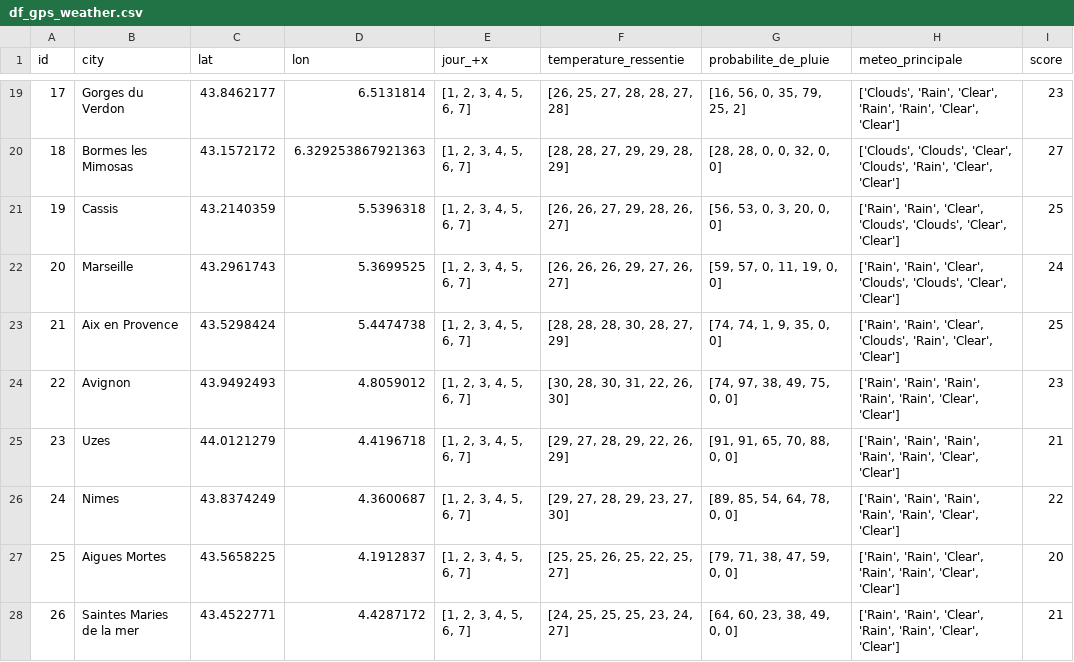
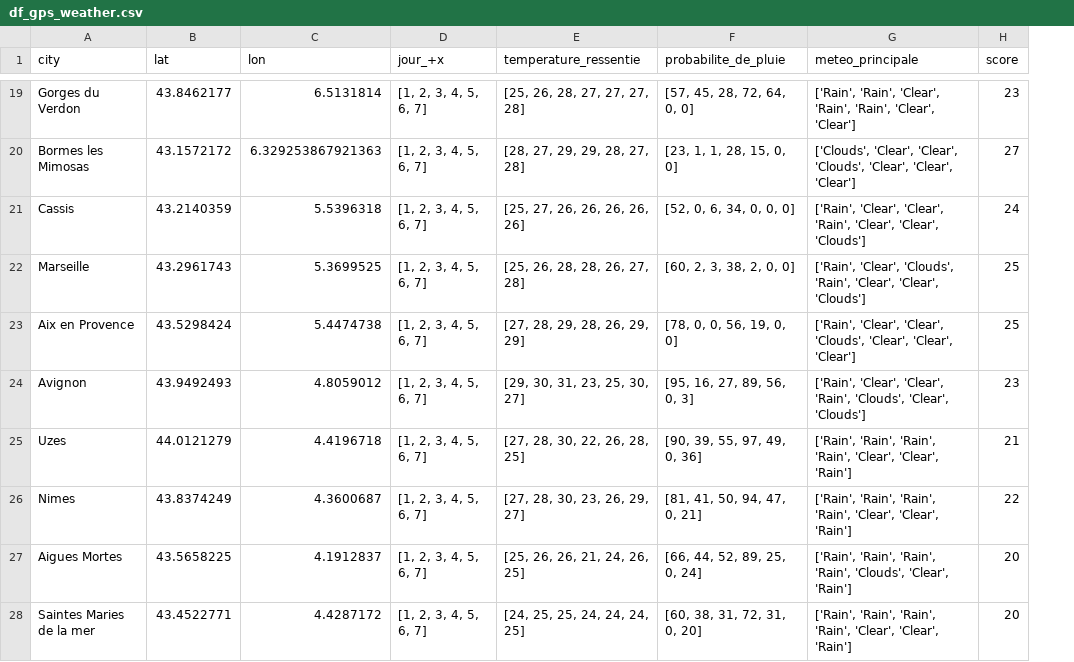
Before and after one commit to alexlasnier/Bloc01-Construction-et-alimentation-dune-infrastructure-de-gestion-de-donnees, a CSV file: df_gps_weather.csv, drawn as a sheet; only a part is shown, gaps mark what is left out; removed rows and columns are numbered as before the commit, all else as after; the diff covers the shown part only; the diff names each change by its address in the sheet, - before the commit and + after, or states it on an @@ line.

```diff
--- a/df_gps_weather.csv
+++ b/df_gps_weather.csv
-column A (id), rows 19-28: 17 | 18 | 19 | 20 | 21 | 22 | 23 | 24 | 25 | 26
-E19 (temperature_ressentie): [26, 25, 27, 28, 28, 27, 28]
+E19 (temperature_ressentie): [25, 26, 28, 27, 27, 27, 28]
-F19 (probabilite_de_pluie): [16, 56, 0, 35, 79, 25, 2]
+F19 (probabilite_de_pluie): [57, 45, 28, 72, 64, 0, 0]
-G19 (meteo_principale): ['Clouds', 'Rain', 'Clear',…
+G19 (meteo_principale): ['Rain', 'Rain', 'Clear',…
-E20 (temperature_ressentie): [28, 28, 27, 29, 29, 28, 29]
+E20 (temperature_ressentie): [28, 27, 29, 29, 28, 27, 28]
-F20 (probabilite_de_pluie): [28, 28, 0, 0, 32, 0, 0]
+F20 (probabilite_de_pluie): [23, 1, 1, 28, 15, 0, 0]
-G20 (meteo_principale): ['Clouds', 'Clouds', 'Clear', 'Clouds', 'Rain', 'Clear', 'Clear']
+G20 (meteo_principale): ['Clouds', 'Clear', 'Clear', 'Clouds', 'Clear', 'Clear', 'Clear']
-E21 (temperature_ressentie): [26, 26, 27, 29, 28, 26, 27]
+E21 (temperature_ressentie): [25, 27, 26, 26, 26, 26, 26]
-F21 (probabilite_de_pluie): [56, 53, 0, 3, 20, 0, 0]
+F21 (probabilite_de_pluie): [52, 0, 6, 34, 0, 0, 0]
-G21 (meteo_principale): ['Rain', 'Rain', 'Clear', 'Clouds', 'Clouds', 'Clear', 'Clear']
+G21 (meteo_principale): ['Rain', 'Clear', 'Clear', 'Rain', 'Clear', 'Clear', 'Clouds']
-H21 (score): 25
+H21 (score): 24
-E22 (temperature_ressentie): [26, 26, 26, 29, 27, 26, 27]
+E22 (temperature_ressentie): [25, 26, 28, 28, 26, 27, 28]
-F22 (probabilite_de_pluie): [59, 57, 0, 11, 19, 0, 0]
+F22 (probabilite_de_pluie): [60, 2, 3, 38, 2, 0, 0]
-G22 (meteo_principale): ['Rain', 'Rain', 'Clear', 'Clouds', 'Clouds', 'Clear', 'Clear']
+G22 (meteo_principale): ['Rain', 'Clear', 'Clouds', 'Rain', 'Clear', 'Clear', 'Clouds']
-H22 (score): 24
+H22 (score): 25
-E23 (temperature_ressentie): [28, 28, 28, 30, 28, 27, 29]
+E23 (temperature_ressentie): [27, 28, 29, 28, 26, 29, 29]
-F23 (probabilite_de_pluie): [74, 74, 1, 9, 35, 0, 0]
+F23 (probabilite_de_pluie): [78, 0, 0, 56, 19, 0, 0]
-G23 (meteo_principale): ['Rain', 'Rain', 'Clear', 'Clouds', 'Rain', 'Clear', 'Clear']
+G23 (meteo_principale): ['Rain', 'Clear', 'Clear', 'Clouds', 'Clear', 'Clear', 'Clear']
-E24 (temperature_ressentie): [30, 28, 30, 31, 22, 26, 30]
+E24 (temperature_ressentie): [29, 30, 31, 23, 25, 30, 27]
-F24 (probabilite_de_pluie): [74, 97, 38, 49, 75, 0, 0]
+F24 (probabilite_de_pluie): [95, 16, 27, 89, 56, 0, 3]
-G24 (meteo_principale): ['Rain', 'Rain', 'Rain', 'Rain', 'Rain', 'Clear', 'Clear']
+G24 (meteo_principale): ['Rain', 'Clear', 'Clear', 'Rain', 'Clouds', 'Clear', 'Clouds']
-E25 (temperature_ressentie): [29, 27, 28, 29, 22, 26, 29]
+E25 (temperature_ressentie): [27, 28, 30, 22, 26, 28, 25]
-F25 (probabilite_de_pluie): [91, 91, 65, 70, 88, 0, 0]
+F25 (probabilite_de_pluie): [90, 39, 55, 97, 49, 0, 36]
-G25:G26 (meteo_principale): …'Rain', 'Rain', 'Rain', 'Clear', 'Clear']
+G25:G26 (meteo_principale): …'Rain', 'Rain', 'Clear', 'Clear', 'Rain']
-E26 (temperature_ressentie): [29, 27, 28, 29, 23, 27, 30]
+E26 (temperature_ressentie): [27, 28, 30, 23, 26, 29, 27]
-F26 (probabilite_de_pluie): [89, 85, 54, 64, 78, 0, 0]
+F26 (probabilite_de_pluie): [81, 41, 50, 94, 47, 0, 21]
-E27 (temperature_ressentie): [25, 25, 26, 25, 22, 25, 27]
+E27 (temperature_ressentie): [25, 26, 26, 21, 24, 26, 25]
-F27 (probabilite_de_pluie): [79, 71, 38, 47, 59, 0, 0]
+F27 (probabilite_de_pluie): [66, 44, 52, 89, 25, 0, 24]
-G27 (meteo_principale): ['Rain', 'Rain', 'Clear', 'Rain', 'Rain', 'Clear', 'Clear']
+G27 (meteo_principale): ['Rain', 'Rain', 'Rain', 'Rain', 'Clouds', 'Clear', 'Rain']
-E28 (temperature_ressentie): [24, 25, 25, 25, 23, 24, 27]
+E28 (temperature_ressentie): [24, 25, 25, 24, 24, 24, 25]
-F28 (probabilite_de_pluie): [64, 60, 23, 38, 49, 0, 0]
+F28 (probabilite_de_pluie): [60, 38, 31, 72, 31, 0, 20]
-G28 (meteo_principale): ['Rain', 'Rain', 'Clear', 'Rain', 'Rain', 'Clear', 'Clear']
+G28 (meteo_principale): ['Rain', 'Rain', 'Rain', 'Rain', 'Clear', 'Clear', 'Rain']
-H28 (score): 21
+H28 (score): 20
```
Also changed, not shown: 87 edited cells elsewhere in this file, 2 other files.
